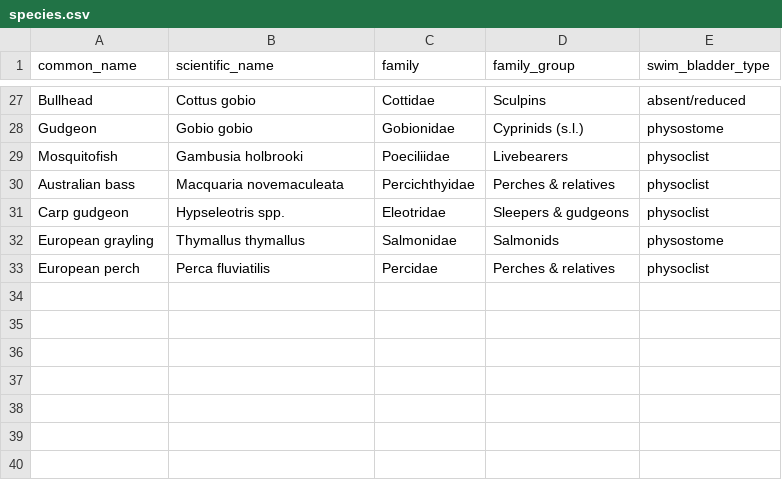
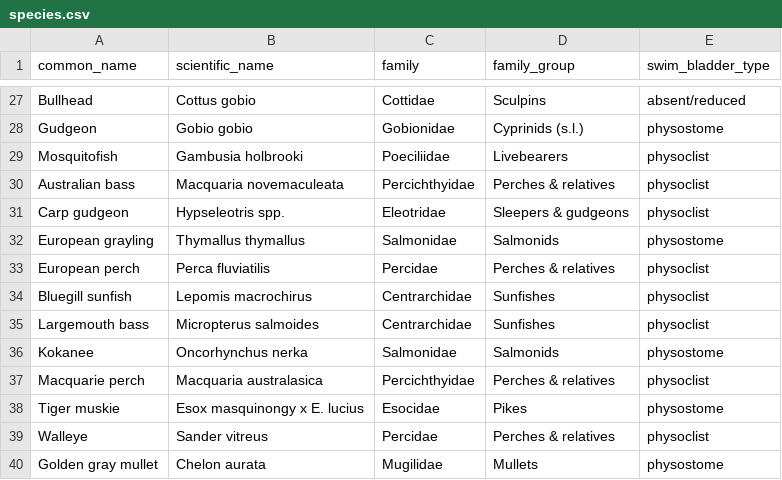
Before and after one commit to jtuhtan/downstream-fish-passage-injury-mortality-knowledge_base, a CSV file: data/vocab/species.csv, drawn as a sheet; only a part is shown, gaps mark what is left out.

```diff
--- a/data/vocab/species.csv
+++ b/data/vocab/species.csv
@@ -33 +33,8 @@ European grayling,Thymallus thymallus,Salmonidae,Salmonids,physostome
 European perch,Perca fluviatilis,Percidae,Perches & relatives,physoclist
+Bluegill sunfish,Lepomis macrochirus,Centrarchidae,Sunfishes,physoclist
+Largemouth bass,Micropterus salmoides,Centrarchidae,Sunfishes,physoclist
+Kokanee,Oncorhynchus nerka,Salmonidae,Salmonids,physostome
+Macquarie perch,Macquaria australasica,Percichthyidae,Perches & relatives,physoclist
+Tiger muskie,Esox masquinongy x E. lucius,Esocidae,Pikes,physostome
+Walleye,Sander vitreus,Percidae,Perches & relatives,physoclist
+Golden gray mullet,Chelon aurata,Mugilidae,Mullets,physostome
```
Also changed, not shown: 6 other files.
